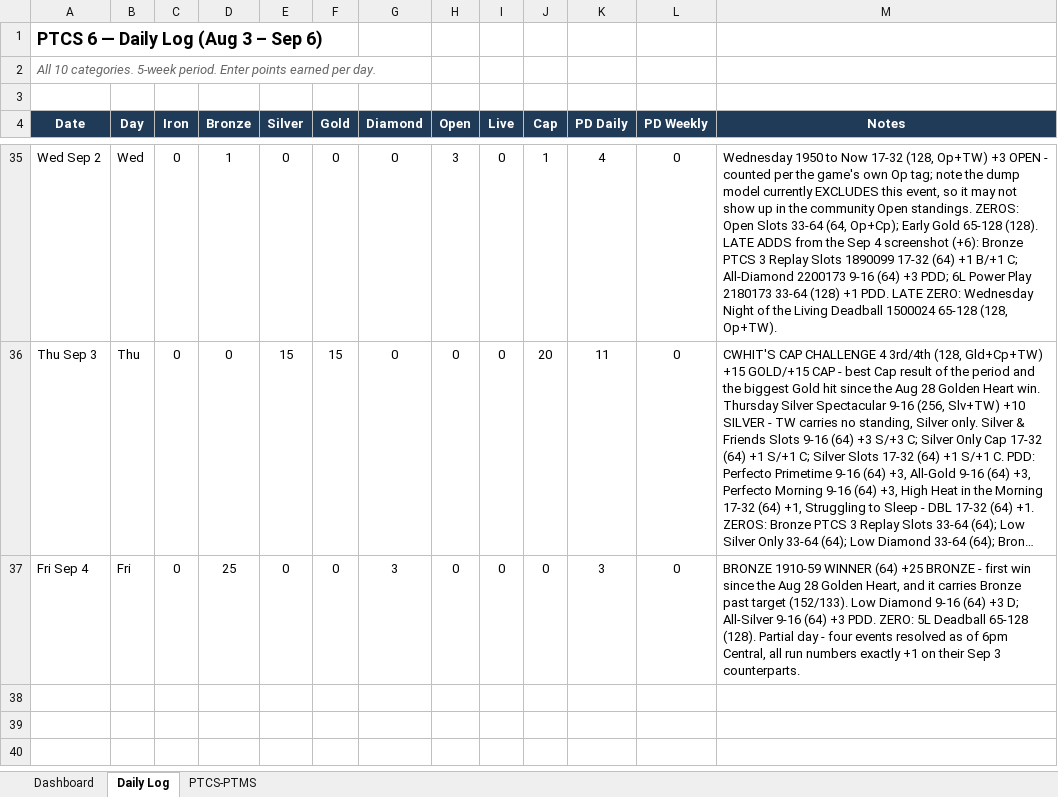
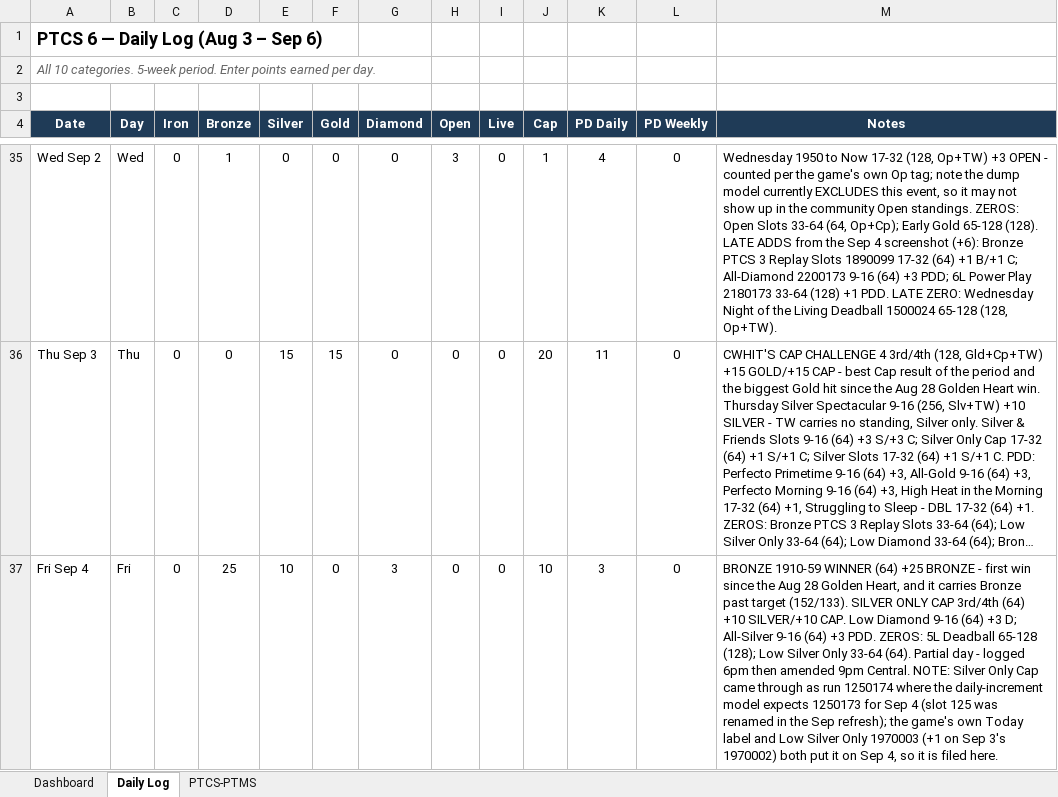
Before and after one commit to RTR1776/ootp-perfect-team, an Excel workbook: PTCS6 Tracker.xlsx, sheet Daily Log, drawn as a sheet; only a part is shown, gaps mark what is left out; long unchanged cells end in …; values as stored, in another font and other column widths than the file's, no borders; the diff names each change by its address in the sheet, - before the commit and + after, or states it on an @@ line.

```diff
--- a/PTCS6 Tracker.xlsx (sheet Daily Log)
+++ b/PTCS6 Tracker.xlsx (sheet Daily Log)
-E37 (Silver): 0
+E37 (Silver): 10
-J37 (Cap): 0
+J37 (Cap): 10
-M37 (Notes): …target (152/133). Low Diamond 9-16 (64) +3 D; All-Silver 9-16 (64) +3 PDD. ZERO: 5L Deadball 65-128 (128). Partial day - four events resolved as of 6pm Central, all run numbers exactly +1 on their Sep 3 counterparts.
+M37 (Notes): …target (152/133). SILVER ONLY CAP 3rd/4th (64) +10 SILVER/+10 CAP. Low Diamond 9-16 (64) +3 D; All-Silver 9-16 (64) +3 PDD. ZEROS: 5L Deadball 65-128 (128); Low Silver Only 33-64 (64). Partial day - logged 6pm then amended 9pm Central. NOTE: Silver Only Cap came through as run 1250174 where the daily-increment model expects 1250173 for Sep 4 (slot 125 was renamed in the Sep refresh); the game's own Today label and Low Silver Only 1970003 (+1 on Sep 3's 1970002) both put it on Sep 4, so it is filed here.
```
Also changed, not shown: sheet Dashboard, 2 other files.
